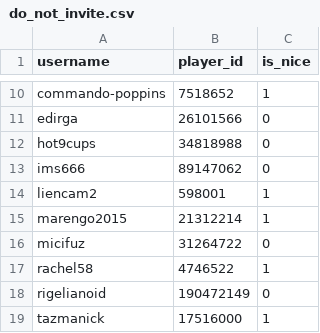
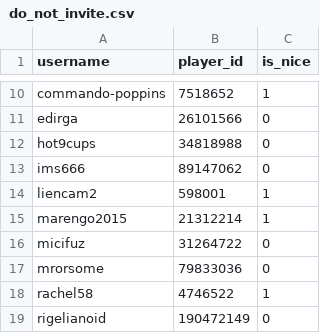
Before and after one commit to Sootopolis/tgbe-tools, a CSV file: do_not_invite.csv, drawn as a sheet; only a part is shown, gaps mark what is left out; the shorter side is filled out with more unchanged rows.

```diff
--- a/do_not_invite.csv
+++ b/do_not_invite.csv
@@ -16,2 +16,3 @@ marengo2015,21312214,1
 micifuz,31264722,0
+mrorsome,79833036,0
 rachel58,4746522,1
```
Also changed, not shown: members.csv.
